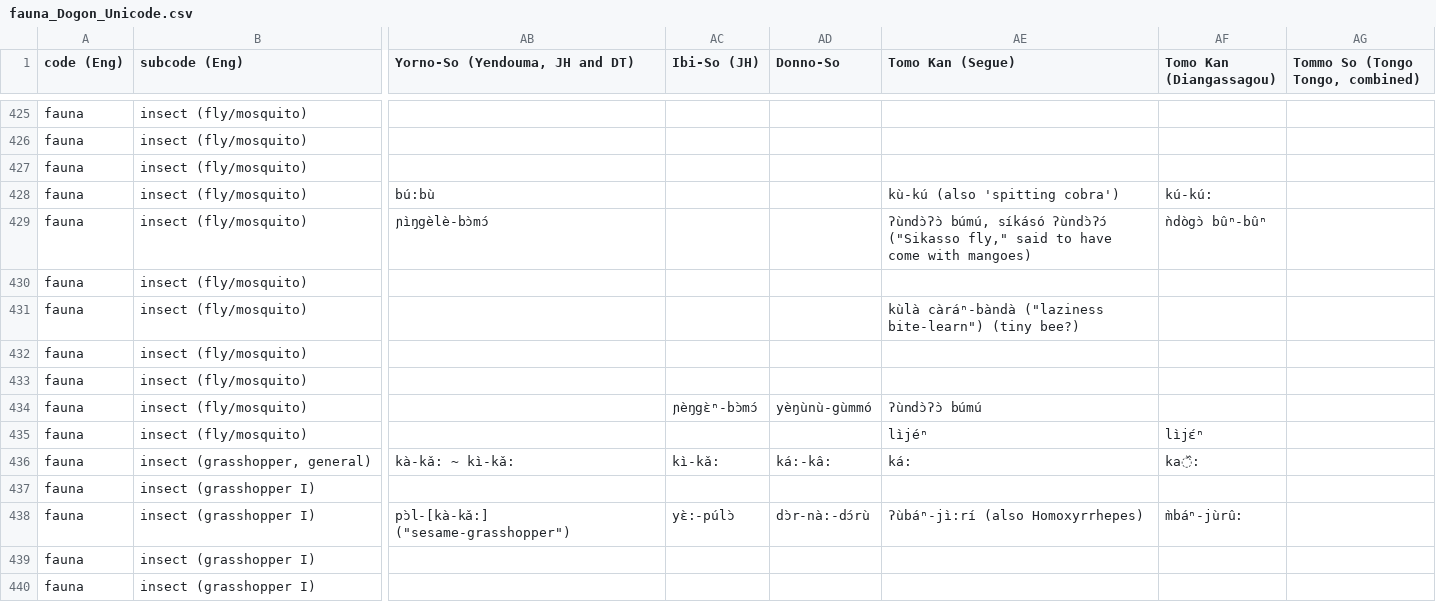
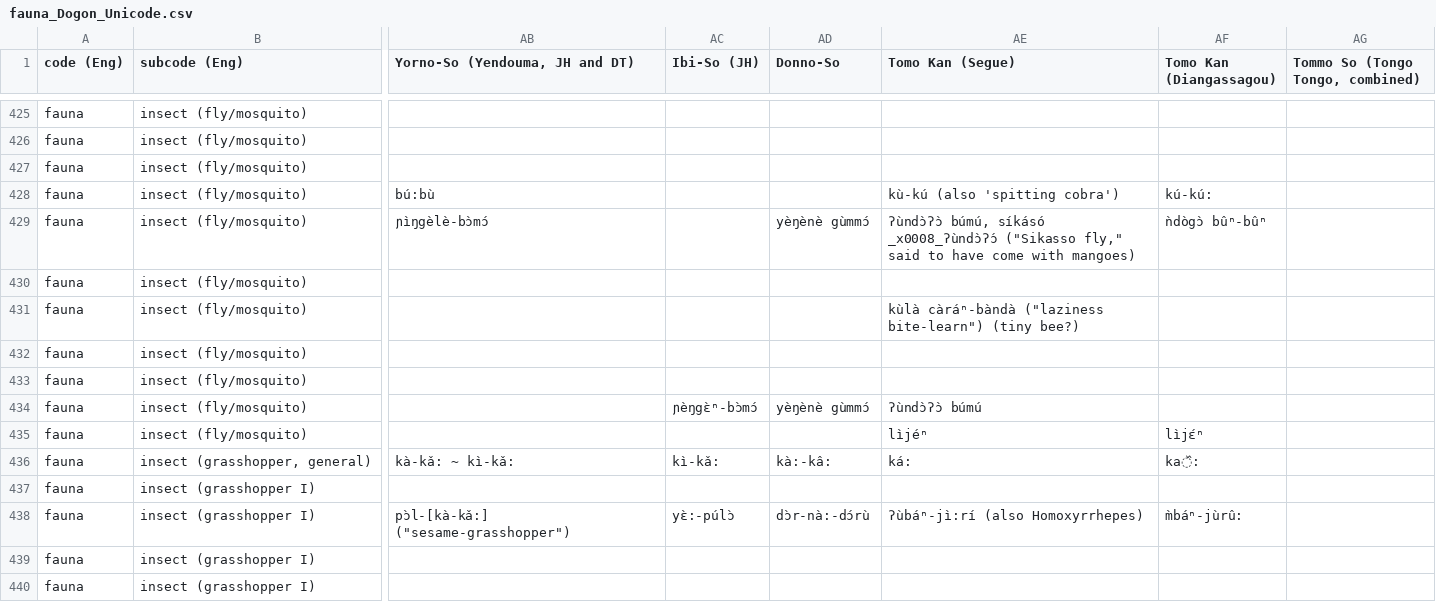
Before and after one commit to clld/dogonlanguages-data, a CSV file: beta/fauna_Dogon_Unicode.csv, drawn as a sheet; only a part is shown, gaps mark what is left out; the diff covers the shown part only; the diff names each change by its address in the sheet, - before the commit and + after, or states it on an @@ line.

```diff
--- a/beta/fauna_Dogon_Unicode.csv
+++ b/beta/fauna_Dogon_Unicode.csv
-AD429 (Donno-So): (empty)
+AD429 (Donno-So): yèŋènè gùmmɔ́
-AE429 (Tomo Kan (Segue)): …búmú, síkásó ʔùndɔ̀ʔɔ́ ("Sikasso fly,"…
+AE429 (Tomo Kan (Segue)): …búmú, síkásó _x0008_ʔùndɔ̀ʔɔ́ ("Sikasso fly,"…
-AD434 (Donno-So): yèŋùnù-gùmmó
+AD434 (Donno-So): yèŋènè gùmmɔ́
-AD436 (Donno-So): ká:-kâ:
+AD436 (Donno-So): kà:-kâ:
```
Also changed, not shown: 124 edited cells elsewhere in this file, beta/flora_Dogon_Unicode.csv, 3 other files.
